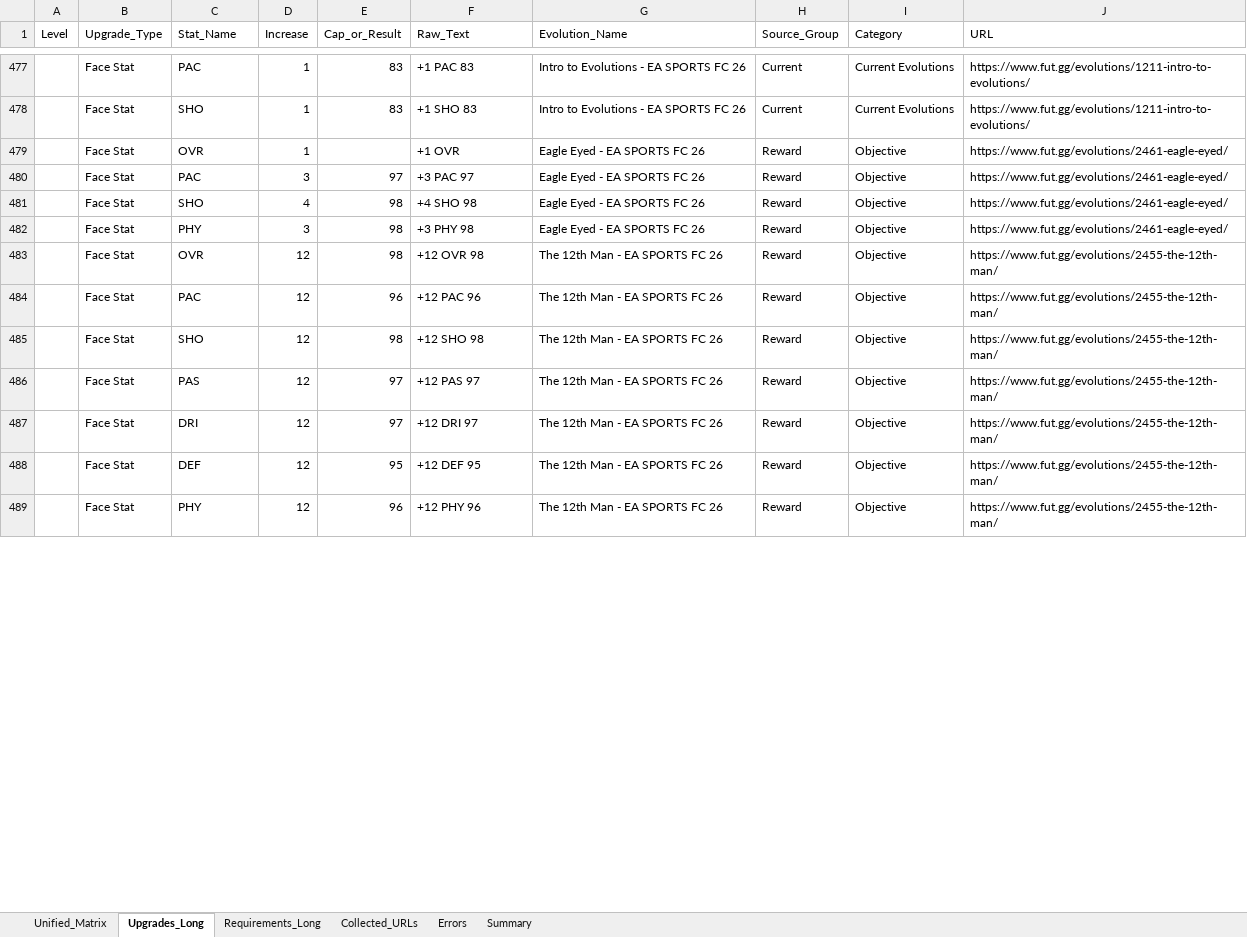
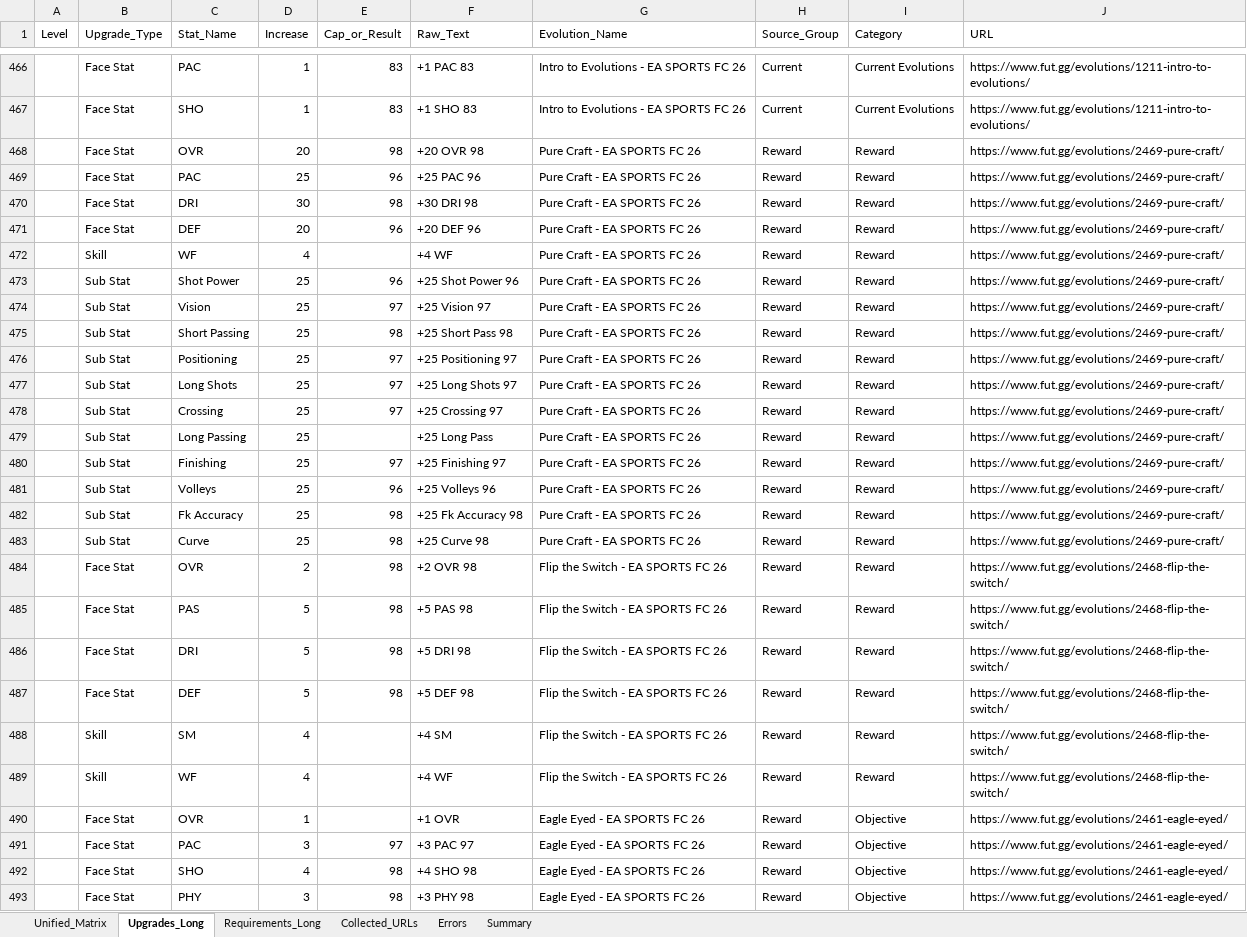
Before and after one commit to lemora87/futgg-objective-crawler, an Excel workbook: latest/evolutions_raw_latest.xlsx, sheet Upgrades_Long, drawn as a sheet; only a part is shown, gaps mark what is left out; values as stored, in another font and other column widths than the file's, no borders; removed rows and columns are numbered as before the commit, all else as after; the diff covers the shown part only; the diff names each change by its address in the sheet, - before the commit and + after, or states it on an @@ line.

```diff
--- a/latest/evolutions_raw_latest.xlsx (sheet Upgrades_Long)
+++ b/latest/evolutions_raw_latest.xlsx (sheet Upgrades_Long)
+row 468:  | Face Stat | OVR | 20 | 98 | +20 OVR 98 | Pure Craft - EA SPORTS FC 26 | Reward | Reward | https://www.fut.gg/evolutions/2469-pure-craft/
+row 469:  | Face Stat | PAC | 25 | 96 | +25 PAC 96 | Pure Craft - EA SPORTS FC 26 | Reward | Reward | https://www.fut.gg/evolutions/2469-pure-craft/
+row 470:  | Face Stat | DRI | 30 | 98 | +30 DRI 98 | Pure Craft - EA SPORTS FC 26 | Reward | Reward | https://www.fut.gg/evolutions/2469-pure-craft/
+row 471:  | Face Stat | DEF | 20 | 96 | +20 DEF 96 | Pure Craft - EA SPORTS FC 26 | Reward | Reward | https://www.fut.gg/evolutions/2469-pure-craft/
+row 472:  | Skill | WF | 4 |  | +4 WF | Pure Craft - EA SPORTS FC 26 | Reward | Reward | https://www.fut.gg/evolutions/2469-pure-craft/
+row 473:  | Sub Stat | Shot Power | 25 | 96 | +25 Shot Power 96 | Pure Craft - EA SPORTS FC 26 | Reward | Reward | https://www.fut.gg/evolutions/2469-pure-craft/
+row 474:  | Sub Stat | Vision | 25 | 97 | +25 Vision 97 | Pure Craft - EA SPORTS FC 26 | Reward | Reward | https://www.fut.gg/evolutions/2469-pure-craft/
+row 475:  | Sub Stat | Short Passing | 25 | 98 | +25 Short Pass 98 | Pure Craft - EA SPORTS FC 26 | Reward | Reward | https://www.fut.gg/evolutions/2469-pure-craft/
+row 476:  | Sub Stat | Positioning | 25 | 97 | +25 Positioning 97 | Pure Craft - EA SPORTS FC 26 | Reward | Reward | https://www.fut.gg/evolutions/2469-pure-craft/
+row 477:  | Sub Stat | Long Shots | 25 | 97 | +25 Long Shots 97 | Pure Craft - EA SPORTS FC 26 | Reward | Reward | https://www.fut.gg/evolutions/2469-pure-craft/
+row 478:  | Sub Stat | Crossing | 25 | 97 | +25 Crossing 97 | Pure Craft - EA SPORTS FC 26 | Reward | Reward | https://www.fut.gg/evolutions/2469-pure-craft/
+row 479:  | Sub Stat | Long Passing | 25 |  | +25 Long Pass | Pure Craft - EA SPORTS FC 26 | Reward | Reward | https://www.fut.gg/evolutions/2469-pure-craft/
+row 480:  | Sub Stat | Finishing | 25 | 97 | +25 Finishing 97 | Pure Craft - EA SPORTS FC 26 | Reward | Reward | https://www.fut.gg/evolutions/2469-pure-craft/
+row 481:  | Sub Stat | Volleys | 25 | 96 | +25 Volleys 96 | Pure Craft - EA SPORTS FC 26 | Reward | Reward | https://www.fut.gg/evolutions/2469-pure-craft/
+row 482:  | Sub Stat | Fk Accuracy | 25 | 98 | +25 Fk Accuracy 98 | Pure Craft - EA SPORTS FC 26 | Reward | Reward | https://www.fut.gg/evolutions/2469-pure-craft/
+row 483:  | Sub Stat | Curve | 25 | 98 | +25 Curve 98 | Pure Craft - EA SPORTS FC 26 | Reward | Reward | https://www.fut.gg/evolutions/2469-pure-craft/
+row 484:  | Face Stat | OVR | 2 | 98 | +2 OVR 98 | Flip the Switch - EA SPORTS FC 26 | Reward | Reward | https://www.fut.gg/evolutions/2468-flip-the-switch/
+row 485:  | Face Stat | PAS | 5 | 98 | +5 PAS 98 | Flip the Switch - EA SPORTS FC 26 | Reward | Reward | https://www.fut.gg/evolutions/2468-flip-the-switch/
+row 486:  | Face Stat | DRI | 5 | 98 | +5 DRI 98 | Flip the Switch - EA SPORTS FC 26 | Reward | Reward | https://www.fut.gg/evolutions/2468-flip-the-switch/
+row 487:  | Face Stat | DEF | 5 | 98 | +5 DEF 98 | Flip the Switch - EA SPORTS FC 26 | Reward | Reward | https://www.fut.gg/evolutions/2468-flip-the-switch/
+row 488:  | Skill | SM | 4 |  | +4 SM | Flip the Switch - EA SPORTS FC 26 | Reward | Reward | https://www.fut.gg/evolutions/2468-flip-the-switch/
+row 489:  | Skill | WF | 4 |  | +4 WF | Flip the Switch - EA SPORTS FC 26 | Reward | Reward | https://www.fut.gg/evolutions/2468-flip-the-switch/
-row 483:  | Face Stat | OVR | 12 | 98 | +12 OVR 98 | The 12th Man - EA SPORTS FC 26 | Reward | Objective | https://www.fut.gg/evolutions/2455-the-12th-man/
-row 484:  | Face Stat | PAC | 12 | 96 | +12 PAC 96 | The 12th Man - EA SPORTS FC 26 | Reward | Objective | https://www.fut.gg/evolutions/2455-the-12th-man/
-row 485:  | Face Stat | SHO | 12 | 98 | +12 SHO 98 | The 12th Man - EA SPORTS FC 26 | Reward | Objective | https://www.fut.gg/evolutions/2455-the-12th-man/
-row 486:  | Face Stat | PAS | 12 | 97 | +12 PAS 97 | The 12th Man - EA SPORTS FC 26 | Reward | Objective | https://www.fut.gg/evolutions/2455-the-12th-man/
-row 487:  | Face Stat | DRI | 12 | 97 | +12 DRI 97 | The 12th Man - EA SPORTS FC 26 | Reward | Objective | https://www.fut.gg/evolutions/2455-the-12th-man/
-row 488:  | Face Stat | DEF | 12 | 95 | +12 DEF 95 | The 12th Man - EA SPORTS FC 26 | Reward | Objective | https://www.fut.gg/evolutions/2455-the-12th-man/
-row 489:  | Face Stat | PHY | 12 | 96 | +12 PHY 96 | The 12th Man - EA SPORTS FC 26 | Reward | Objective | https://www.fut.gg/evolutions/2455-the-12th-man/
```
Also changed, not shown: 36 removed rows elsewhere in this sheet, sheet Unified_Matrix, sheet Requirements_Long, sheet Collected_URLs, sheet Summary, latest/evolutions_analysis_latest.xlsx.
